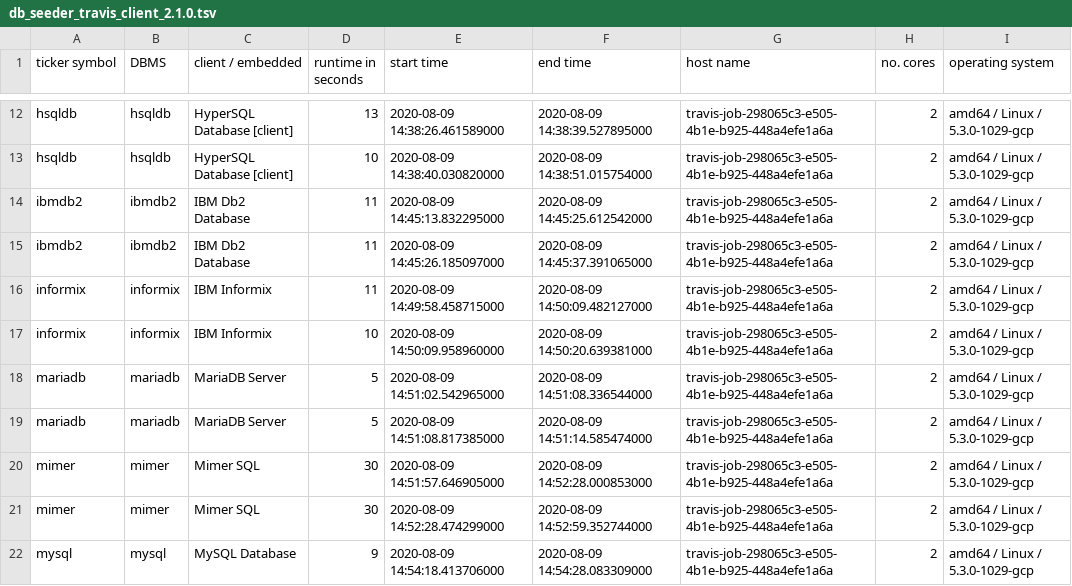
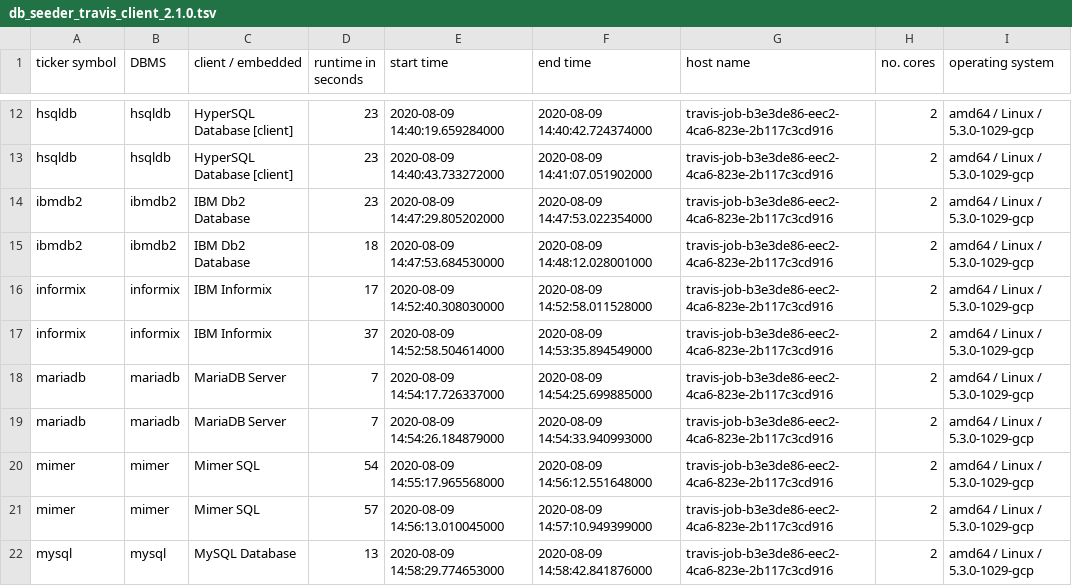
Before and after one commit to KonnexionsGmbH/db_seeder, a TSV file: resources/statistics/db_seeder_travis_client_2.1.0.tsv, drawn as a sheet; only a part is shown, gaps mark what is left out; the diff covers the shown part only; the diff names each change by its address in the sheet, - before the commit and + after, or states it on an @@ line.

Commit message:
Travis update: 09.08.2020 15:12:16 (Build 304)
[skip ci]

```diff
--- a/resources/statistics/db_seeder_travis_client_2.1.0.tsv
+++ b/resources/statistics/db_seeder_travis_client_2.1.0.tsv
-D12 (runtime in seconds): 13
+D12 (runtime in seconds): 23
-E12 (start time): 2020-08-09 14:38:26.461589000
+E12 (start time): 2020-08-09 14:40:19.659284000
-F12 (end time): 2020-08-09 14:38:39.527895000
+F12 (end time): 2020-08-09 14:40:42.724374000
-G12:G22 (host name): travis-job-298065c3-e505-4b1e-b925-448a4efe1a6a
+G12:G22 (host name): travis-job-b3e3de86-eec2-4ca6-823e-2b117c3cd916
-D13 (runtime in seconds): 10
+D13 (runtime in seconds): 23
-E13 (start time): 2020-08-09 14:38:40.030820000
+E13 (start time): 2020-08-09 14:40:43.733272000
-F13 (end time): 2020-08-09 14:38:51.015754000
+F13 (end time): 2020-08-09 14:41:07.051902000
-D14 (runtime in seconds): 11
+D14 (runtime in seconds): 23
-E14 (start time): 2020-08-09 14:45:13.832295000
+E14 (start time): 2020-08-09 14:47:29.805202000
-F14 (end time): 2020-08-09 14:45:25.612542000
+F14 (end time): 2020-08-09 14:47:53.022354000
-D15 (runtime in seconds): 11
+D15 (runtime in seconds): 18
-E15 (start time): 2020-08-09 14:45:26.185097000
+E15 (start time): 2020-08-09 14:47:53.684530000
-F15 (end time): 2020-08-09 14:45:37.391065000
+F15 (end time): 2020-08-09 14:48:12.028001000
-D16 (runtime in seconds): 11
+D16 (runtime in seconds): 17
-E16 (start time): 2020-08-09 14:49:58.458715000
+E16 (start time): 2020-08-09 14:52:40.308030000
-F16 (end time): 2020-08-09 14:50:09.482127000
+F16 (end time): 2020-08-09 14:52:58.011528000
-D17 (runtime in seconds): 10
+D17 (runtime in seconds): 37
-E17 (start time): 2020-08-09 14:50:09.958960000
+E17 (start time): 2020-08-09 14:52:58.504614000
-F17 (end time): 2020-08-09 14:50:20.639381000
+F17 (end time): 2020-08-09 14:53:35.894549000
-D18:D19 (runtime in seconds): 5
+D18:D19 (runtime in seconds): 7
-E18 (start time): 2020-08-09 14:51:02.542965000
+E18 (start time): 2020-08-09 14:54:17.726337000
-F18 (end time): 2020-08-09 14:51:08.336544000
+F18 (end time): 2020-08-09 14:54:25.699885000
-E19 (start time): 2020-08-09 14:51:08.817385000
+E19 (start time): 2020-08-09 14:54:26.184879000
-F19 (end time): 2020-08-09 14:51:14.585474000
+F19 (end time): 2020-08-09 14:54:33.940993000
-D20 (runtime in seconds): 30
+D20 (runtime in seconds): 54
-E20 (start time): 2020-08-09 14:51:57.646905000
+E20 (start time): 2020-08-09 14:55:17.965568000
-F20 (end time): 2020-08-09 14:52:28.000853000
+F20 (end time): 2020-08-09 14:56:12.551648000
-D21 (runtime in seconds): 30
+D21 (runtime in seconds): 57
-E21 (start time): 2020-08-09 14:52:28.474299000
+E21 (start time): 2020-08-09 14:56:13.010045000
-F21 (end time): 2020-08-09 14:52:59.352744000
+F21 (end time): 2020-08-09 14:57:10.949399000
-D22 (runtime in seconds): 9
+D22 (runtime in seconds): 13
-E22 (start time): 2020-08-09 14:54:18.413706000
+E22 (start time): 2020-08-09 14:58:29.774653000
-F22 (end time): 2020-08-09 14:54:28.083309000
+F22 (end time): 2020-08-09 14:58:42.841876000
```
Also changed, not shown: 68 edited cells elsewhere in this file.
